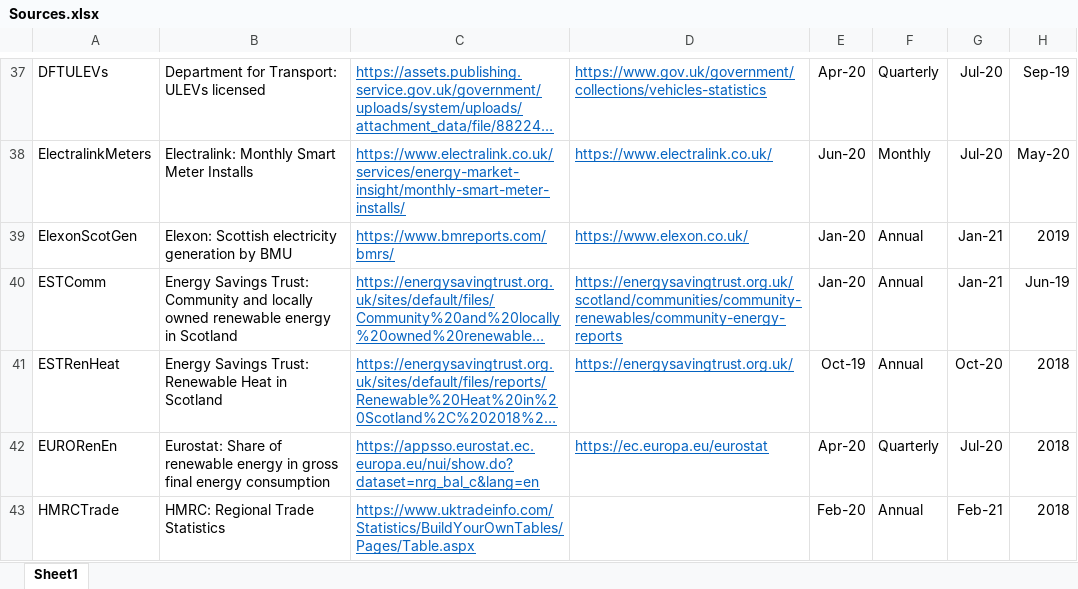
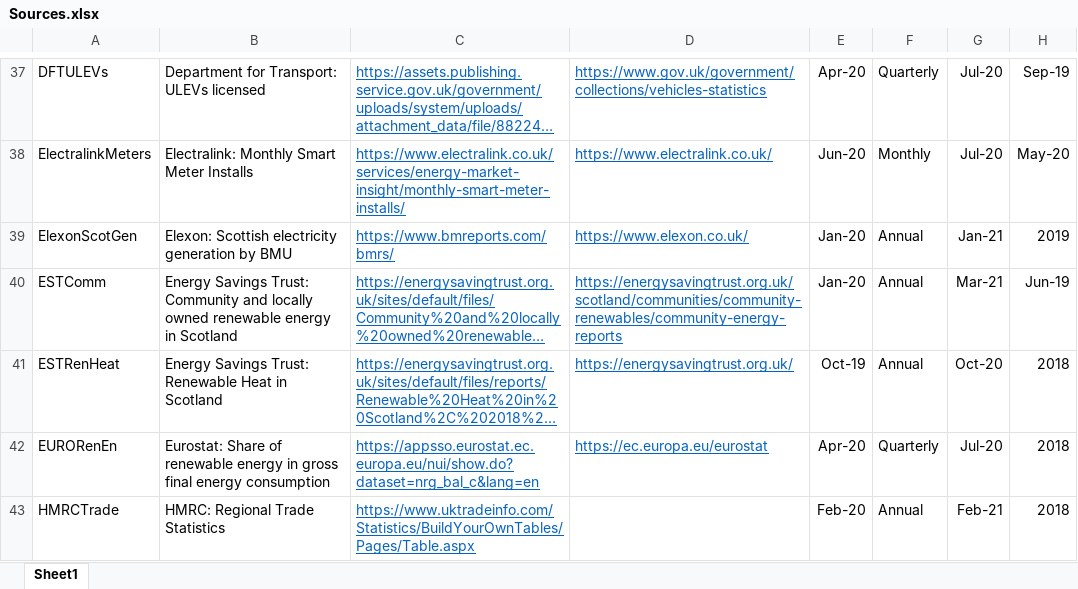
Before and after one commit to ischerr/Scottish-Energy-Statistics-Hub, an Excel workbook: Structure/Sources.xlsx, sheet Sheet1, drawn as a sheet; only a part is shown, gaps mark what is left out; long unchanged cells end in …; values as stored, in another font and other column widths than the file's, no borders; table styles not drawn; the diff names each change by its address in the sheet, - before the commit and + after, or states it on an @@ line.

Commit message:
Update Sources.xlsx

```diff
--- a/Structure/Sources.xlsx (sheet Sheet1)
+++ b/Structure/Sources.xlsx (sheet Sheet1)
-G40: Jan-21
+G40: Mar-21
```
